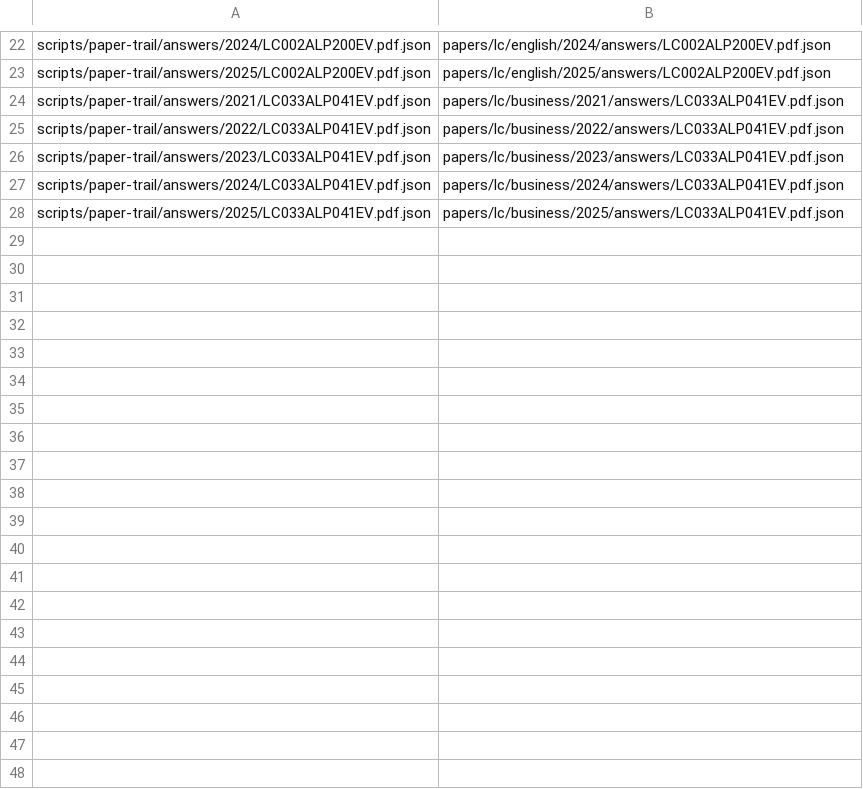
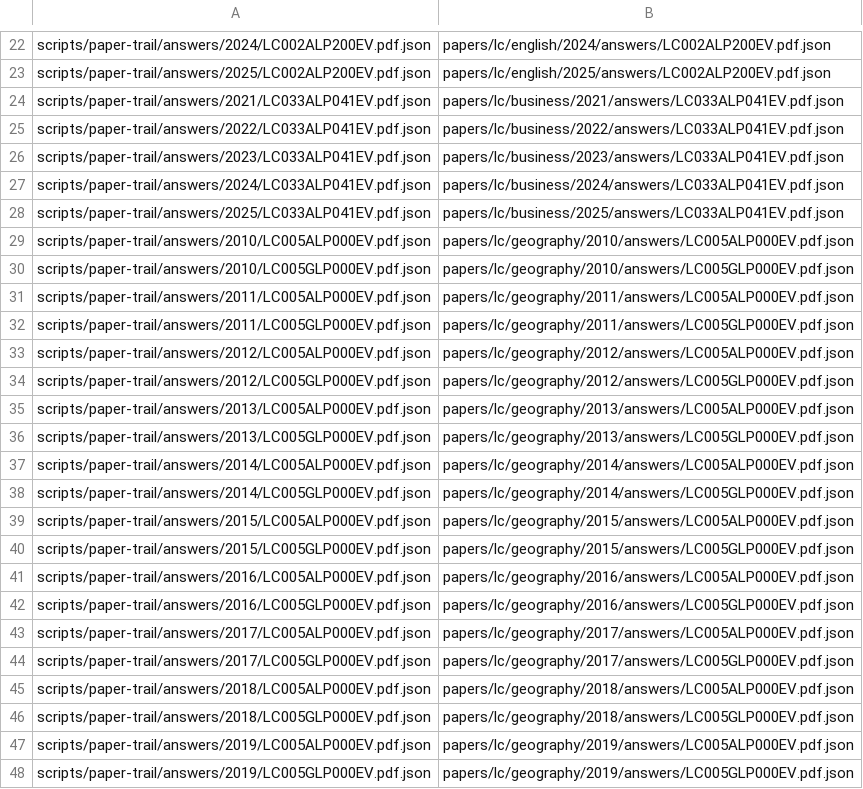
Before and after one commit to alexlinehan17-lab/Nextstepuni-Launch-, a TSV file: scripts/paper-trail/publish/cv3-upload.tsv, drawn as a sheet; only a part is shown, gaps mark what is left out; the diff names each change by its address in the sheet, - before the commit and + after, or states it on an @@ line.

```diff
--- a/scripts/paper-trail/publish/cv3-upload.tsv
+++ b/scripts/paper-trail/publish/cv3-upload.tsv
+row 29: scripts/paper-trail/answers/2010/LC005ALP000EV.pdf.json | papers/lc/geography/2010/answers/LC005ALP000EV.pdf.json
+row 30: scripts/paper-trail/answers/2010/LC005GLP000EV.pdf.json | papers/lc/geography/2010/answers/LC005GLP000EV.pdf.json
+row 31: scripts/paper-trail/answers/2011/LC005ALP000EV.pdf.json | papers/lc/geography/2011/answers/LC005ALP000EV.pdf.json
+row 32: scripts/paper-trail/answers/2011/LC005GLP000EV.pdf.json | papers/lc/geography/2011/answers/LC005GLP000EV.pdf.json
+row 33: scripts/paper-trail/answers/2012/LC005ALP000EV.pdf.json | papers/lc/geography/2012/answers/LC005ALP000EV.pdf.json
+row 34: scripts/paper-trail/answers/2012/LC005GLP000EV.pdf.json | papers/lc/geography/2012/answers/LC005GLP000EV.pdf.json
+row 35: scripts/paper-trail/answers/2013/LC005ALP000EV.pdf.json | papers/lc/geography/2013/answers/LC005ALP000EV.pdf.json
+row 36: scripts/paper-trail/answers/2013/LC005GLP000EV.pdf.json | papers/lc/geography/2013/answers/LC005GLP000EV.pdf.json
+row 37: scripts/paper-trail/answers/2014/LC005ALP000EV.pdf.json | papers/lc/geography/2014/answers/LC005ALP000EV.pdf.json
+row 38: scripts/paper-trail/answers/2014/LC005GLP000EV.pdf.json | papers/lc/geography/2014/answers/LC005GLP000EV.pdf.json
+row 39: scripts/paper-trail/answers/2015/LC005ALP000EV.pdf.json | papers/lc/geography/2015/answers/LC005ALP000EV.pdf.json
+row 40: scripts/paper-trail/answers/2015/LC005GLP000EV.pdf.json | papers/lc/geography/2015/answers/LC005GLP000EV.pdf.json
+row 41: scripts/paper-trail/answers/2016/LC005ALP000EV.pdf.json | papers/lc/geography/2016/answers/LC005ALP000EV.pdf.json
+row 42: scripts/paper-trail/answers/2016/LC005GLP000EV.pdf.json | papers/lc/geography/2016/answers/LC005GLP000EV.pdf.json
+row 43: scripts/paper-trail/answers/2017/LC005ALP000EV.pdf.json | papers/lc/geography/2017/answers/LC005ALP000EV.pdf.json
+row 44: scripts/paper-trail/answers/2017/LC005GLP000EV.pdf.json | papers/lc/geography/2017/answers/LC005GLP000EV.pdf.json
+row 45: scripts/paper-trail/answers/2018/LC005ALP000EV.pdf.json | papers/lc/geography/2018/answers/LC005ALP000EV.pdf.json
+row 46: scripts/paper-trail/answers/2018/LC005GLP000EV.pdf.json | papers/lc/geography/2018/answers/LC005GLP000EV.pdf.json
+row 47: scripts/paper-trail/answers/2019/LC005ALP000EV.pdf.json | papers/lc/geography/2019/answers/LC005ALP000EV.pdf.json
+row 48: scripts/paper-trail/answers/2019/LC005GLP000EV.pdf.json | papers/lc/geography/2019/answers/LC005GLP000EV.pdf.json
```
Also changed, not shown: 21 other files.
